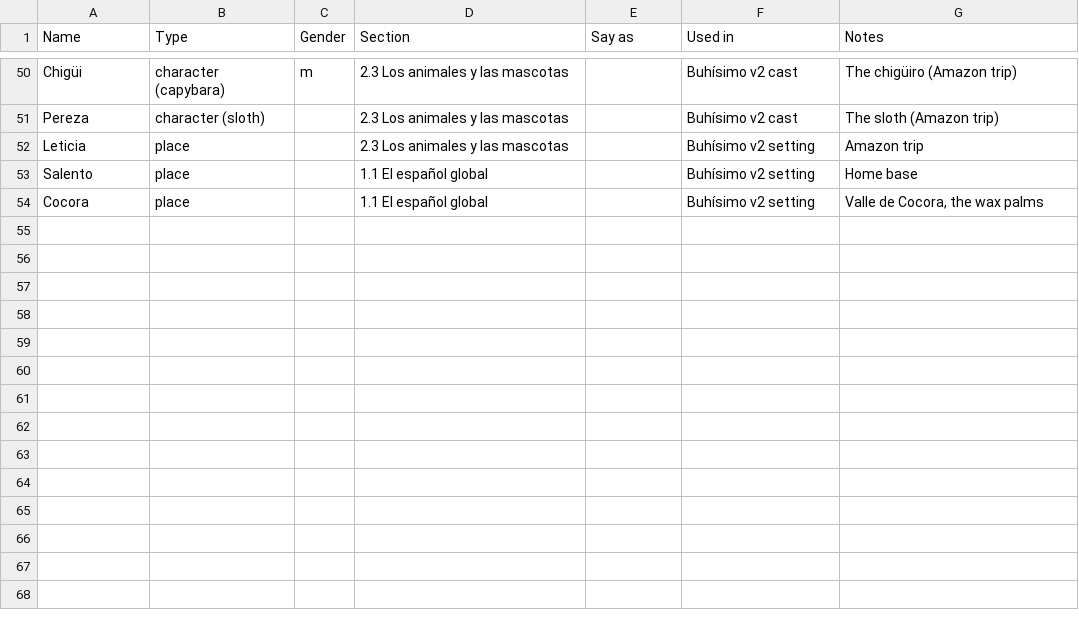
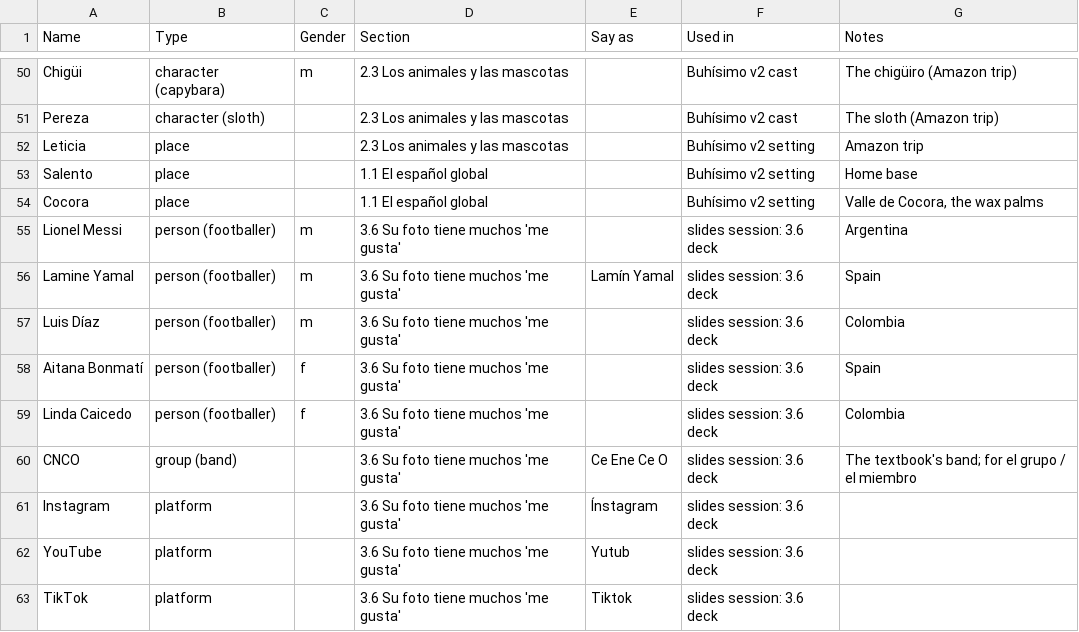
Before and after one commit to wanly20/buhisimo, a CSV file: data/names.csv, drawn as a sheet; only a part is shown, gaps mark what is left out.

```diff
--- a/data/names.csv
+++ b/data/names.csv
@@ -54 +54,10 @@ Salento,place,,1.1 El español global,,Buhísimo v2 setting,Home base
 Cocora,place,,1.1 El español global,,Buhísimo v2 setting,"Valle de Cocora, the wax palms"
+Lionel Messi,person (footballer),m,3.6 Su foto tiene muchos 'me gusta',,slides session: 3.6 deck,Argentina
+Lamine Yamal,person (footballer),m,3.6 Su foto tiene muchos 'me gusta',Lamín Yamal,slides session: 3.6 deck,Spain
+Luis Díaz,person (footballer),m,3.6 Su foto tiene muchos 'me gusta',,slides session: 3.6 deck,Colombia
+Aitana Bonmatí,person (footballer),f,3.6 Su foto tiene muchos 'me gusta',,slides session: 3.6 deck,Spain
+Linda Caicedo,person (footballer),f,3.6 Su foto tiene muchos 'me gusta',,slides session: 3.6 deck,Colombia
+CNCO,group (band),,3.6 Su foto tiene muchos 'me gusta',Ce Ene Ce O,slides session: 3.6 deck,The textbook's band; for el grupo / el miembro
+Instagram,platform,,3.6 Su foto tiene muchos 'me gusta',Ínstagram,slides session: 3.6 deck,
+YouTube,platform,,3.6 Su foto tiene muchos 'me gusta',Yutub,slides session: 3.6 deck,
+TikTok,platform,,3.6 Su foto tiene muchos 'me gusta',Tiktok,slides session: 3.6 deck,
```
Also changed, not shown: data/helper_words.csv, 3 other files.
